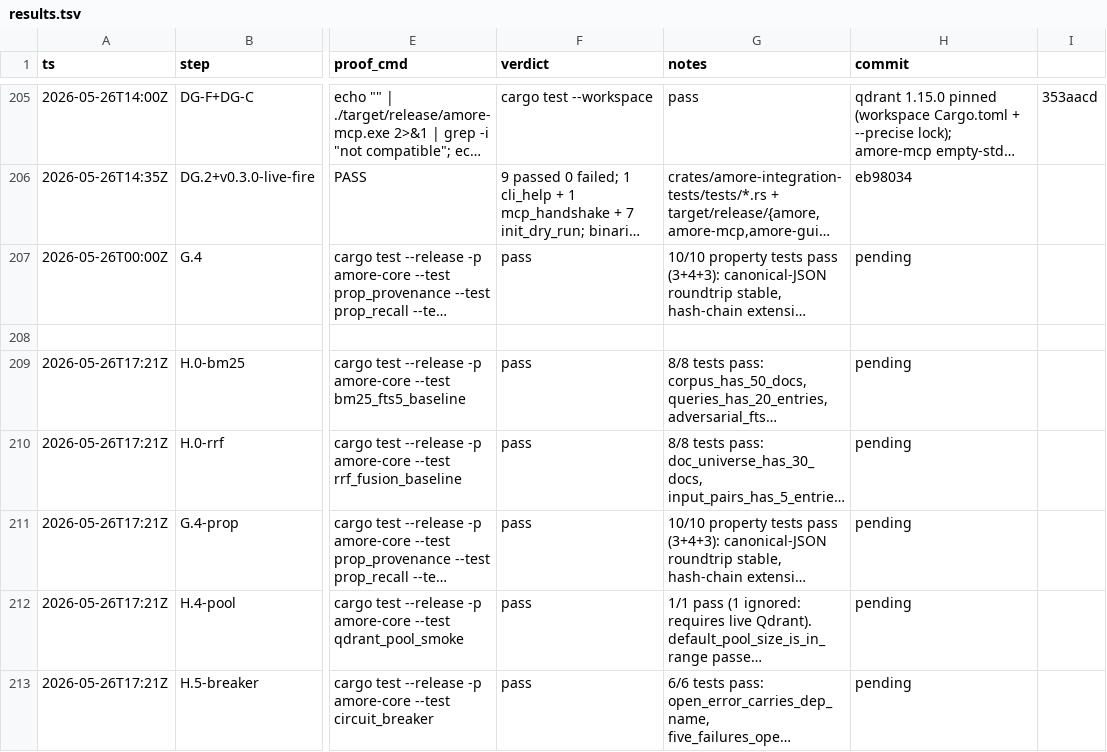
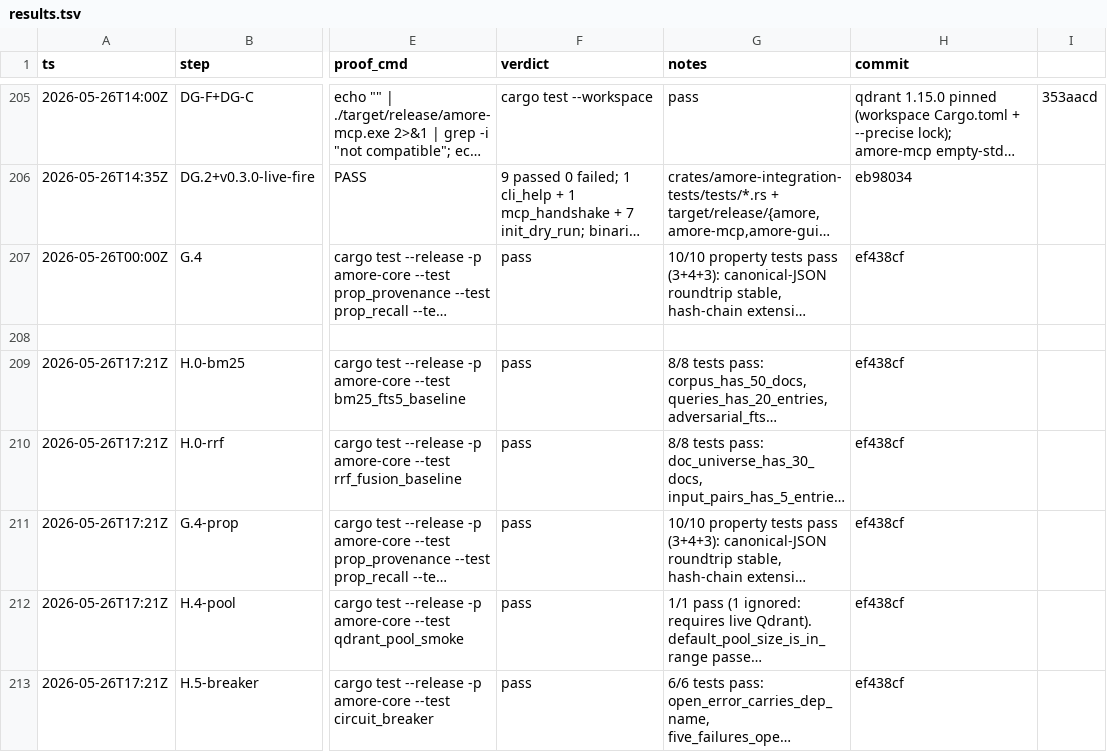
Before and after one commit to antonio-amore-akiki/amore, a TSV file: docs/results.tsv, drawn as a sheet; only a part is shown, gaps mark what is left out; long unchanged cells end in …; the diff names each change by its address in the sheet, - before the commit and + after, or states it on an @@ line.

```diff
--- a/docs/results.tsv
+++ b/docs/results.tsv
-H207 (commit): pending
+H207 (commit): ef438cf
-H209:H213 (commit): pending
+H209:H213 (commit): ef438cf
```
